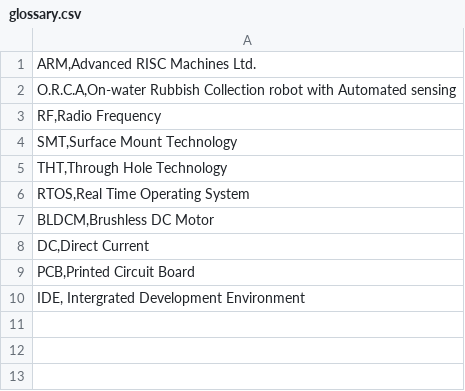
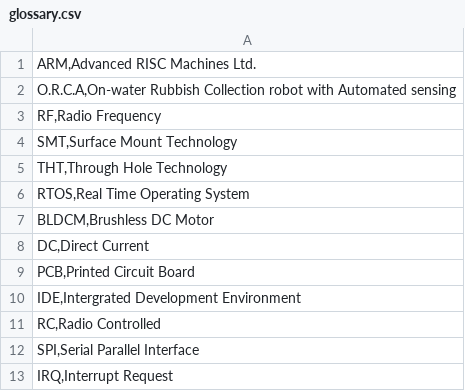
Before and after one commit to LukeDWaller99/MEng-a-boys, a CSV file: Report/Report Sections/glossary.csv, drawn as a sheet.

Commit message:
continue working on optioneering report section

```diff
--- a/Report/Report Sections/glossary.csv
+++ b/Report/Report Sections/glossary.csv
@@ -9,2 +9,5 @@
 "PCB,Printed Circuit Board"
-"IDE, Intergrated Development Environment"
+"IDE,Intergrated Development Environment"
+"RC,Radio Controlled"
+"SPI,Serial Parallel Interface"
+"IRQ,Interrupt Request"
```
Also changed, not shown: 6 other files.
